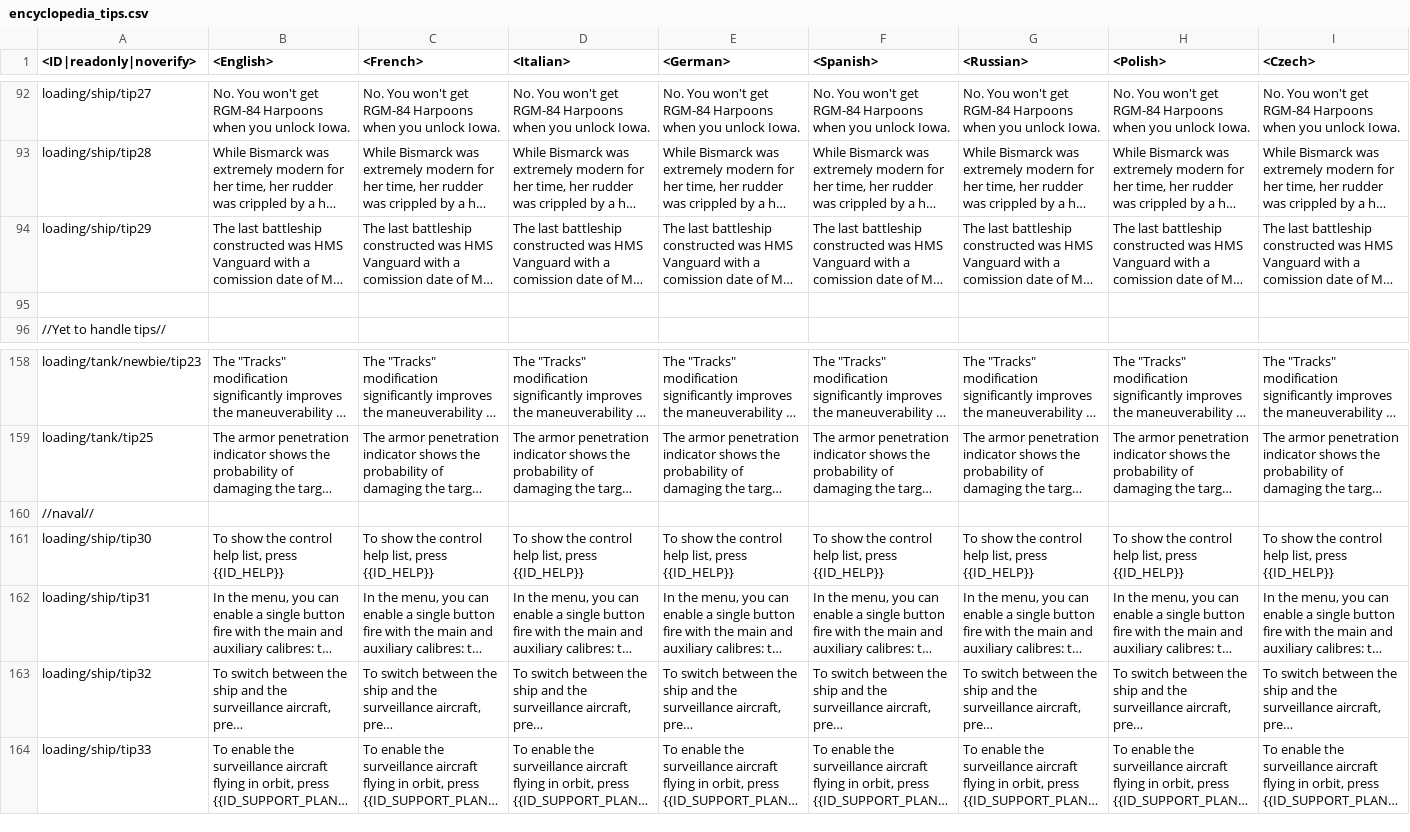
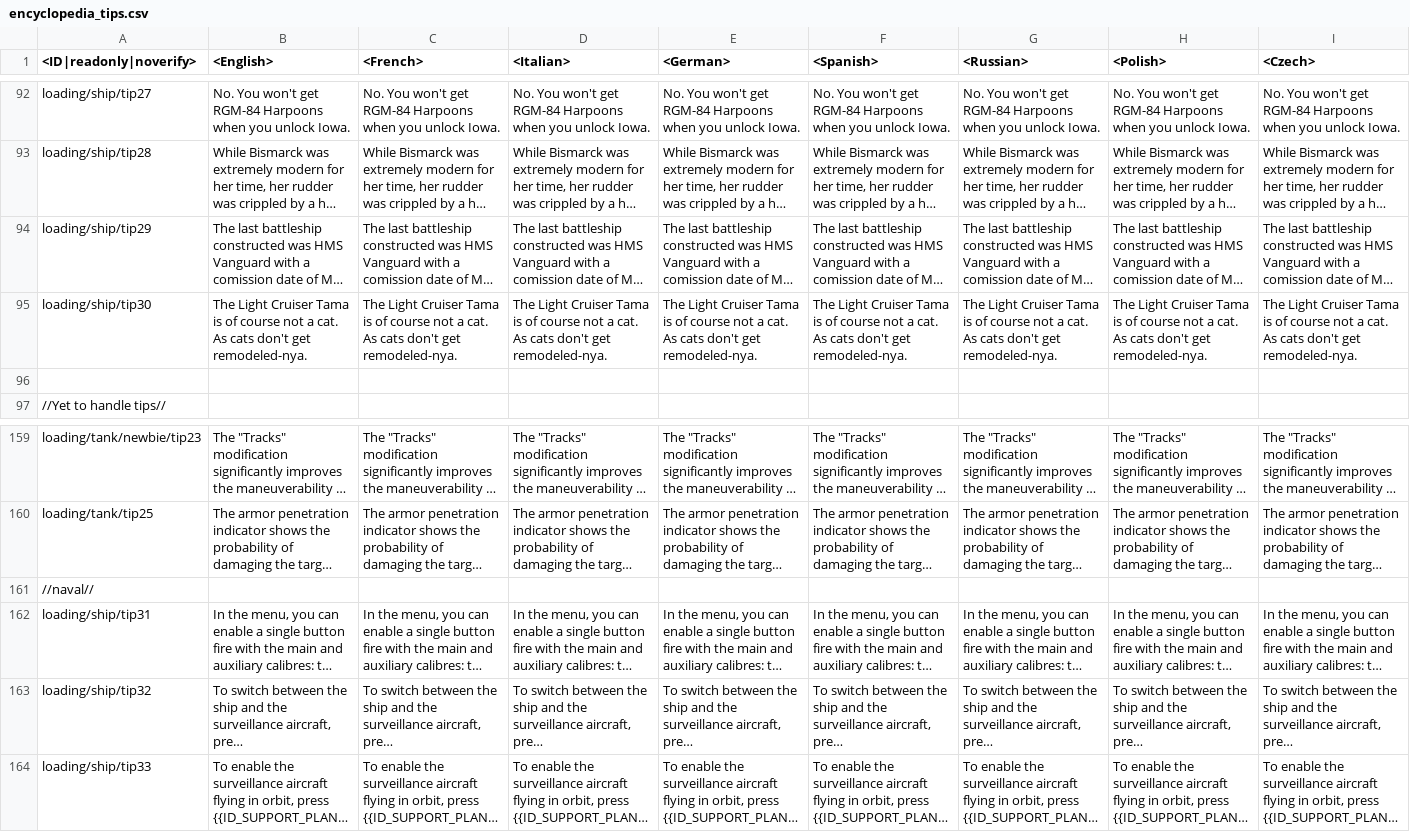
Before and after one commit to leroyonly/warthunder-lang, a CSV file: encyclopedia_tips.csv, drawn as a sheet; only a part is shown, gaps mark what is left out; long unchanged cells end in …; removed rows and columns are numbered as before the commit, all else as after; rows hold the shown columns only; the diff names each change by its address in the sheet, - before the commit and + after, or states it on an @@ line.

Commit message:
New tooltip

```diff
--- a/encyclopedia_tips.csv
+++ b/encyclopedia_tips.csv
+row 95: loading/ship/tip30 | The Light Cruiser Tama is of course not a cat. As cats don't get remodeled-nya. | The Light Cruiser Tama is of course not a cat. As cats don't get remodeled-nya. | The Light Cruiser Tama is of course not a cat. As cats don't get remodeled-nya. | The Light Cruiser Tama is of course not a cat. As cats don't get remodeled-nya. | The Light Cruiser Tama is of course not a cat. As cats don't get remodeled-nya. | The Light Cruiser Tama is of course not a cat. As cats don't get remodeled-nya. | The Light Cruiser Tama is of course not a cat. As cats don't get remodeled-nya. | The Light Cruiser Tama is of course not a cat. As cats don't get remodeled-nya.
-row 161: loading/ship/tip30 | To show the control help list, press {{ID_HELP}} | To show the control help list, press {{ID_HELP}} | To show the control help list, press {{ID_HELP}} | To show the control help list, press {{ID_HELP}} | To show the control help list, press {{ID_HELP}} | To show the control help list, press {{ID_HELP}} | To show the control help list, press {{ID_HELP}} | To show the control help list, press {{ID_HELP}}
```
